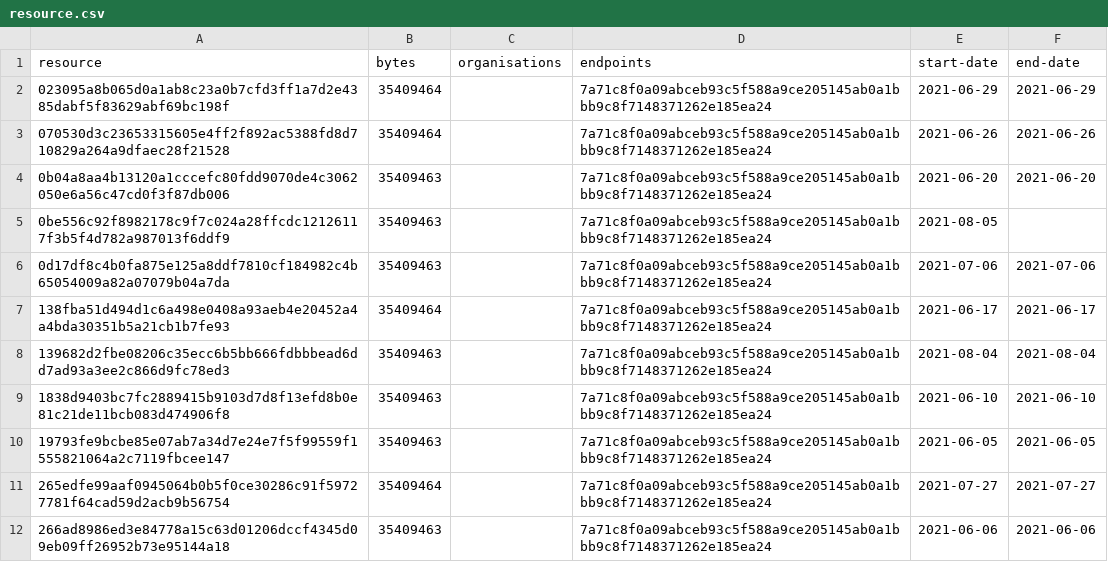
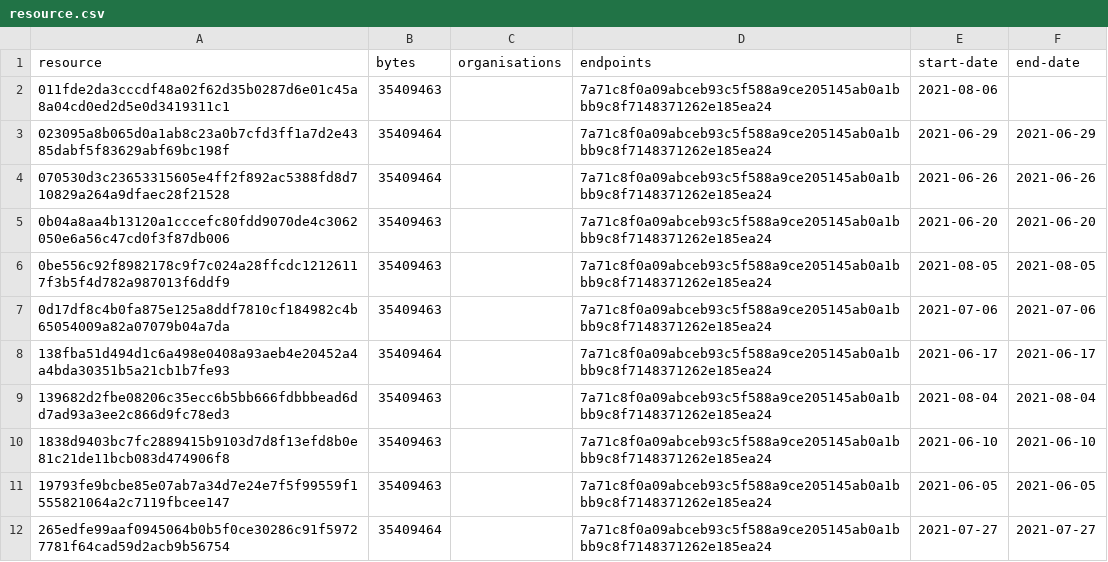
Before and after one commit to digital-land/green-belt-collection, a CSV file: collection/resource.csv, drawn as a sheet; only a part is shown; the shorter side is filled out with more unchanged rows.

```diff
--- a/collection/resource.csv
+++ b/collection/resource.csv
@@ -1,2 +1,3 @@
 resource,bytes,organisations,endpoints,start-date,end-date
+011fde2da3cccdf48a02f62d35b0287d6e01c45a8a04cd0ed2d5e0d3419311c1,35409463,,7a71c8f0a09abceb93c5f588a9ce205145ab0a1bbb9c8f7148371262e185ea24,2021-08-06,
 023095a8b065d0a1ab8c23a0b7cfd3ff1a7d2e4385dabf5f83629abf69bc198f,35409464,,7a71c8f0a09abceb93c5f588a9ce205145ab0a1bbb9c8f7148371262e185ea24,2021-06-29,2021-06-29
@@ -4,3 +5,3 @@ resource,bytes,organisations,endpoints,start-date,end-date
 0b04a8aa4b13120a1cccefc80fdd9070de4c3062050e6a56c47cd0f3f87db006,35409463,,7a71c8f0a09abceb93c5f588a9ce205145ab0a1bbb9c8f7148371262e185ea24,2021-06-20,2021-06-20
-0be556c92f8982178c9f7c024a28ffcdc12126117f3b5f4d782a987013f6ddf9,35409463,,7a71c8f0a09abceb93c5f588a9ce205145ab0a1bbb9c8f7148371262e185ea24,2021-08-05,
+0be556c92f8982178c9f7c024a28ffcdc12126117f3b5f4d782a987013f6ddf9,35409463,,7a71c8f0a09abceb93c5f588a9ce205145ab0a1bbb9c8f7148371262e185ea24,2021-08-05,2021-08-05
 0d17df8c4b0fa875e125a8ddf7810cf184982c4b65054009a82a07079b04a7da,35409463,,7a71c8f0a09abceb93c5f588a9ce205145ab0a1bbb9c8f7148371262e185ea24,2021-07-06,2021-07-06
```
Also changed, not shown: collection/log.csv, 1 other file.
